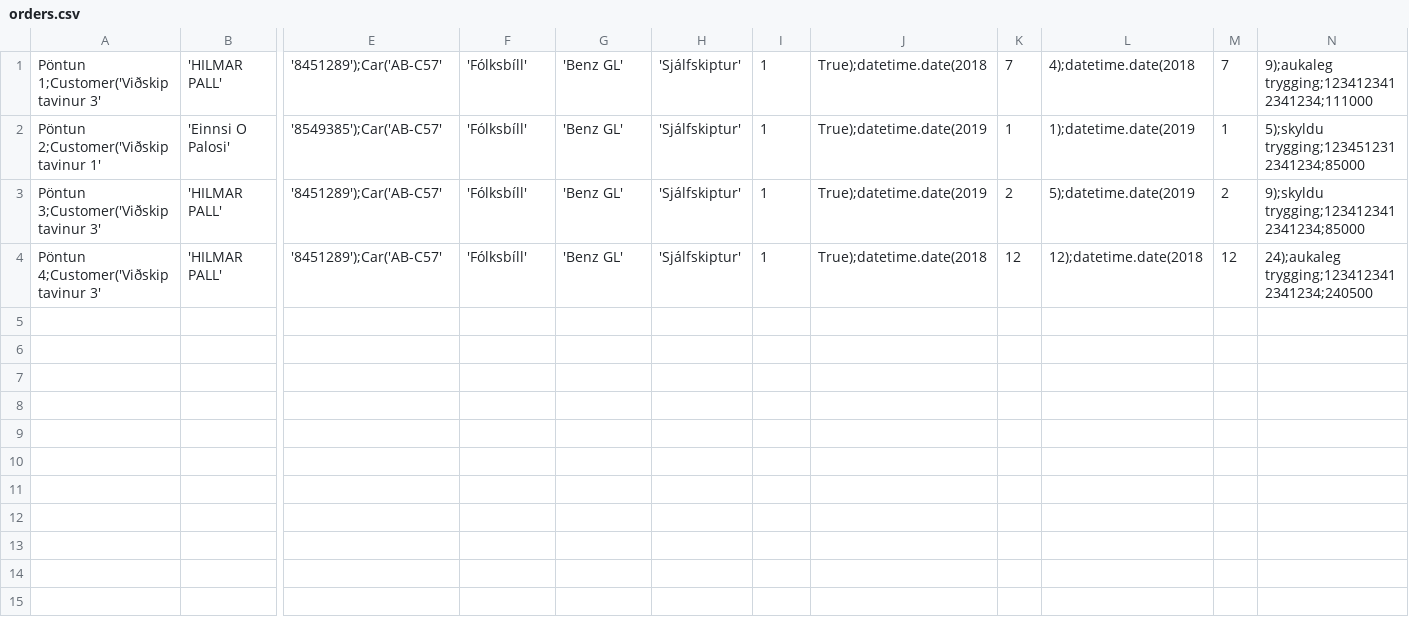
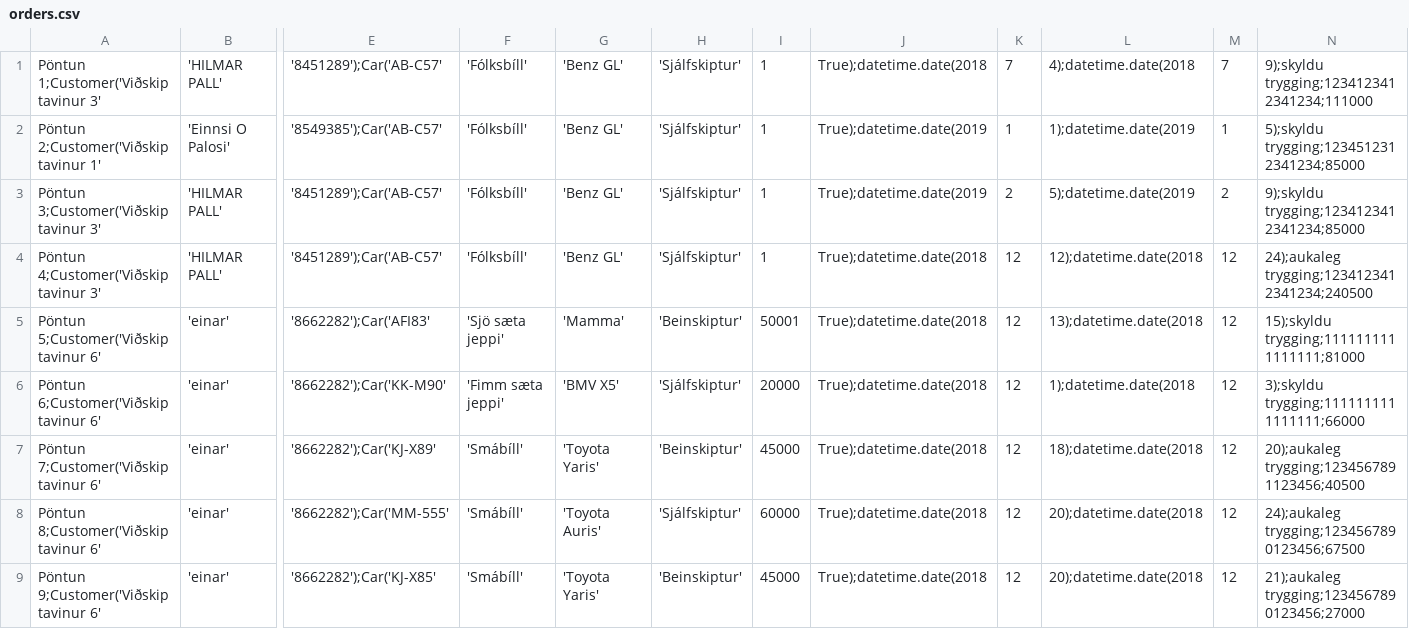
Before and after one commit to einaroddurpall/vln1, a CSV file: data/orders.csv, drawn as a sheet; only a part is shown, gaps mark what is left out; rows hold the shown columns only; the diff names each change by its address in the sheet, - before the commit and + after, or states it on an @@ line.

```diff
--- a/data/orders.csv
+++ b/data/orders.csv
-N1: 9);aukaleg trygging;1234123412341234;111000
+N1: 9);skyldu trygging;1234123412341234;111000
+row 5: Pöntun 5;Customer('Viðskiptavinur 6' | 'einar' | '8662282');Car('AFI83' | 'Sjö sæta jeppi' | 'Mamma' | 'Beinskiptur' | 50001 | True);datetime.date(2018 | 12 | 13);datetime.date(2018 | 12 | 15);skyldu trygging;1111111111111111;81000
+row 6: Pöntun 6;Customer('Viðskiptavinur 6' | 'einar' | '8662282');Car('KK-M90' | 'Fimm sæta jeppi' | 'BMV X5' | 'Sjálfskiptur' | 20000 | True);datetime.date(2018 | 12 | 1);datetime.date(2018 | 12 | 3);skyldu trygging;1111111111111111;66000
+row 7: Pöntun 7;Customer('Viðskiptavinur 6' | 'einar' | '8662282');Car('KJ-X89' | 'Smábíll' | 'Toyota Yaris' | 'Beinskiptur' | 45000 | True);datetime.date(2018 | 12 | 18);datetime.date(2018 | 12 | 20);aukaleg trygging;1234567891123456;40500
+row 8: Pöntun 8;Customer('Viðskiptavinur 6' | 'einar' | '8662282');Car('MM-555' | 'Smábíll' | 'Toyota Auris' | 'Sjálfskiptur' | 60000 | True);datetime.date(2018 | 12 | 20);datetime.date(2018 | 12 | 24);aukaleg trygging;1234567890123456;67500
+row 9: Pöntun 9;Customer('Viðskiptavinur 6' | 'einar' | '8662282');Car('KJ-X85' | 'Smábíll' | 'Toyota Yaris' | 'Beinskiptur' | 45000 | True);datetime.date(2018 | 12 | 20);datetime.date(2018 | 12 | 21);aukaleg trygging;1234567890123456;27000
```
Also changed, not shown: data/sedan.csv, data/staff.csv, 6 other files.
